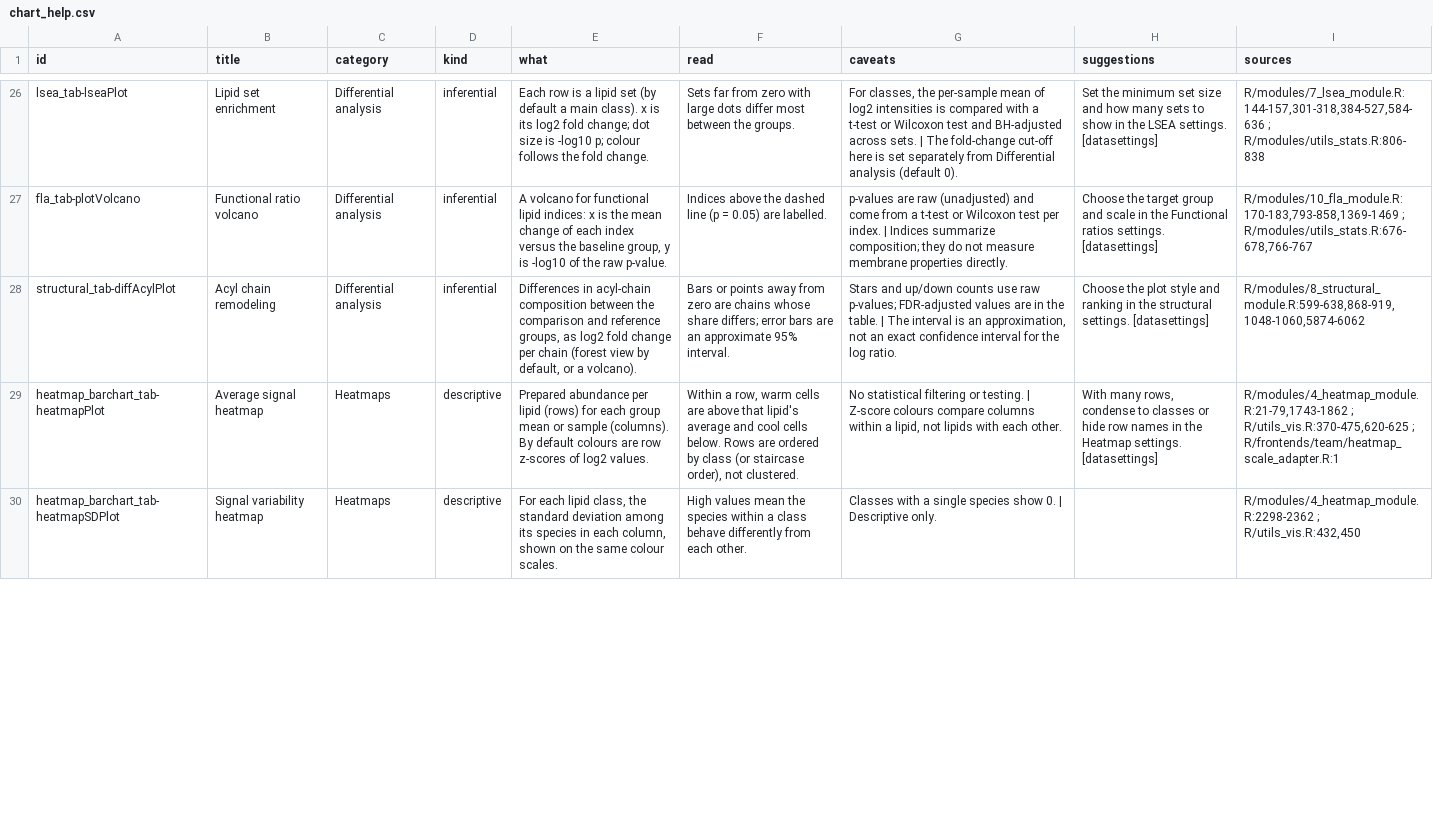
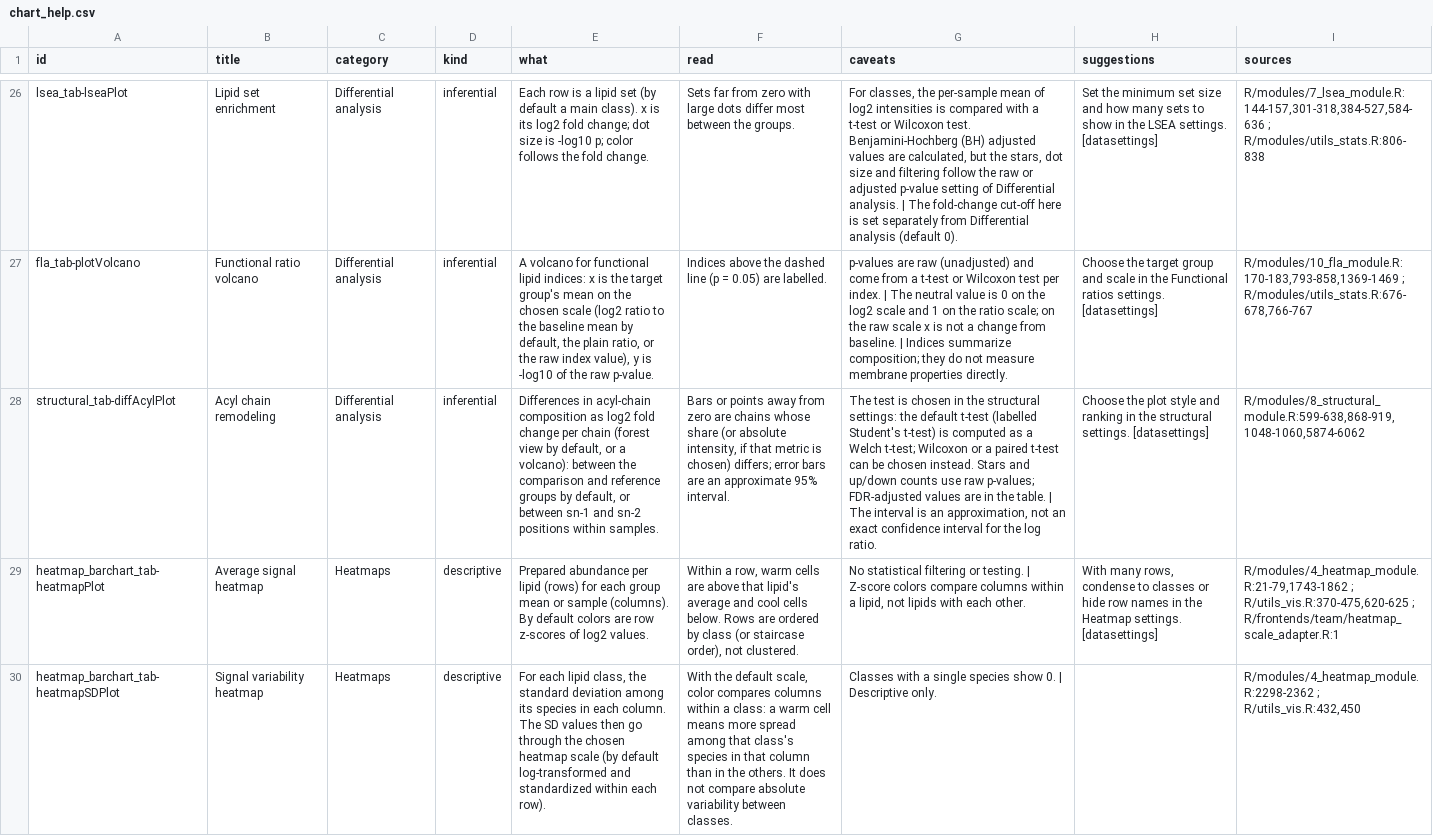
Before and after one commit to mt93git/Lipidomic-Explorer-Suite, a CSV file: docs/companion/chart_help.csv, drawn as a sheet; only a part is shown, gaps mark what is left out; the diff covers the shown part only; the diff names each change by its address in the sheet, - before the commit and + after, or states it on an @@ line.

```diff
--- a/docs/companion/chart_help.csv
+++ b/docs/companion/chart_help.csv
-E26 (what): …-log10 p; colour follows the…
+E26 (what): …-log10 p; color follows the…
-G26 (caveats): …or Wilcoxon test and BH-adjusted across sets. | The…
+G26 (caveats): …or Wilcoxon test. Benjamini-Hochberg (BH) adjusted values are calculated, but the stars, dot size and filtering follow the raw or adjusted p-value setting of Differential analysis. | The…
-E27 (what): …is the mean change of each index versus the baseline group, y is…
+E27 (what): …is the target group's mean on the chosen scale (log2 ratio to the baseline mean by default, the plain ratio, or the raw index value), y is…
-G27 (caveats): …index. | Indices summarize…
+G27 (caveats): …index. | The neutral value is 0 on the log2 scale and 1 on the ratio scale; on the raw scale x is not a change from baseline. | Indices summarize…
-E28 (what): …acyl-chain composition between the comparison and reference groups, as log2 fold change per chain (forest view by default, or a volcano).
+E28 (what): …acyl-chain composition as log2 fold change per chain (forest view by default, or a volcano): between the comparison and reference groups by default, or between sn-1 and sn-2 positions within samples.
-F28 (read): …whose share differs; error…
+F28 (read): …whose share (or absolute intensity, if that metric is chosen) differs; error…
-G28 (caveats): Stars and…
+G28 (caveats): The test is chosen in the structural settings: the default t-test (labelled Student's t-test) is computed as a Welch t-test; Wilcoxon or a paired t-test can be chosen instead. Stars and…
-E29 (what): …By default colours are row…
+E29 (what): …By default colors are row…
-G29 (caveats): …| Z-score colours compare columns…
+G29 (caveats): …| Z-score colors compare columns…
-E30 (what): …in each column, shown on the same colour scales.
+E30 (what): …in each column. The SD values then go through the chosen heatmap scale (by default log-transformed and standardized within each row).
-F30 (read): High values mean the species within a class behave differently from each other.
+F30 (read): With the default scale, color compares columns within a class: a warm cell means more spread among that class's species in that column than in the others. It does not compare absolute variability between classes.
```
Also changed, not shown: 63 edited cells elsewhere in this file, 7 other files.
